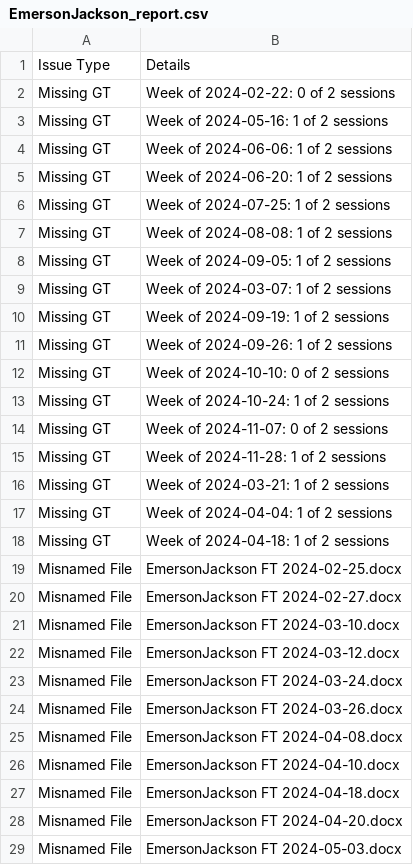
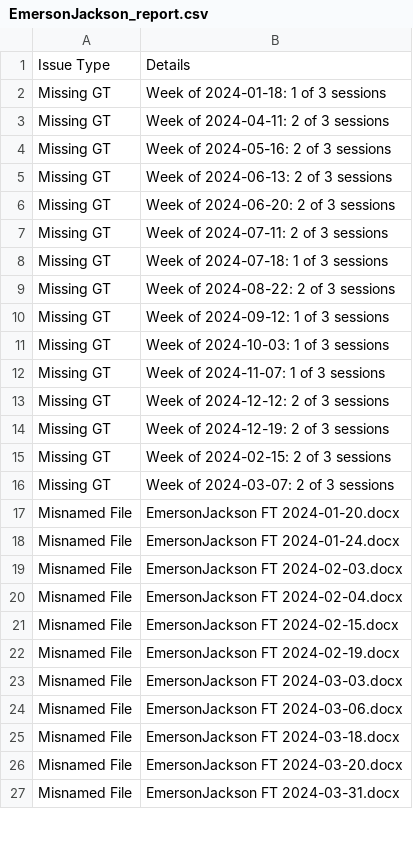
Before and after one commit to njpatterson91/audit_engine-copy, a CSV file: data/audit_results/EmersonJackson_report.csv, drawn as a sheet; only a part is shown; the diff covers the shown part only.

```diff
--- a/data/audit_results/EmersonJackson_report.csv
+++ b/data/audit_results/EmersonJackson_report.csv
@@ -1,29 +1,27 @@
 Issue Type,Details
-Missing GT,Week of 2024-02-22: 0 of 2 sessions
-Missing GT,Week of 2024-05-16: 1 of 2 sessions
-Missing GT,Week of 2024-06-06: 1 of 2 sessions
-Missing GT,Week of 2024-06-20: 1 of 2 sessions
-Missing GT,Week of 2024-07-25: 1 of 2 sessions
-Missing GT,Week of 2024-08-08: 1 of 2 sessions
-Missing GT,Week of 2024-09-05: 1 of 2 sessions
-Missing GT,Week of 2024-03-07: 1 of 2 sessions
-Missing GT,Week of 2024-09-19: 1 of 2 sessions
-Missing GT,Week of 2024-09-26: 1 of 2 sessions
-Missing GT,Week of 2024-10-10: 0 of 2 sessions
-Missing GT,Week of 2024-10-24: 1 of 2 sessions
-Missing GT,Week of 2024-11-07: 0 of 2 sessions
-Missing GT,Week of 2024-11-28: 1 of 2 sessions
-Missing GT,Week of 2024-03-21: 1 of 2 sessions
-Missing GT,Week of 2024-04-04: 1 of 2 sessions
-Missing GT,Week of 2024-04-18: 1 of 2 sessions
-Misnamed File,EmersonJackson FT 2024-02-25.docx
-Misnamed File,EmersonJackson FT 2024-02-27.docx
-Misnamed File,EmersonJackson FT 2024-03-10.docx
-Misnamed File,EmersonJackson FT 2024-03-12.docx
-Misnamed File,EmersonJackson FT 2024-03-24.docx
-Misnamed File,EmersonJackson FT 2024-03-26.docx
-Misnamed File,EmersonJackson FT 2024-04-08.docx
-Misnamed File,EmersonJackson FT 2024-04-10.docx
-Misnamed File,EmersonJackson FT 2024-04-18.docx
-Misnamed File,EmersonJackson FT 2024-04-20.docx
-Misnamed File,EmersonJackson FT 2024-05-03.docx
+Missing GT,Week of 2024-01-18: 1 of 3 sessions
+Missing GT,Week of 2024-04-11: 2 of 3 sessions
+Missing GT,Week of 2024-05-16: 2 of 3 sessions
+Missing GT,Week of 2024-06-13: 2 of 3 sessions
+Missing GT,Week of 2024-06-20: 2 of 3 sessions
+Missing GT,Week of 2024-07-11: 2 of 3 sessions
+Missing GT,Week of 2024-07-18: 1 of 3 sessions
+Missing GT,Week of 2024-08-22: 2 of 3 sessions
+Missing GT,Week of 2024-09-12: 1 of 3 sessions
+Missing GT,Week of 2024-10-03: 1 of 3 sessions
+Missing GT,Week of 2024-11-07: 1 of 3 sessions
+Missing GT,Week of 2024-12-12: 2 of 3 sessions
+Missing GT,Week of 2024-12-19: 2 of 3 sessions
+Missing GT,Week of 2024-02-15: 2 of 3 sessions
+Missing GT,Week of 2024-03-07: 2 of 3 sessions
+Misnamed File,EmersonJackson FT 2024-01-20.docx
+Misnamed File,EmersonJackson FT 2024-01-24.docx
+Misnamed File,EmersonJackson FT 2024-02-03.docx
+Misnamed File,EmersonJackson FT 2024-02-04.docx
+Misnamed File,EmersonJackson FT 2024-02-15.docx
+Misnamed File,EmersonJackson FT 2024-02-19.docx
+Misnamed File,EmersonJackson FT 2024-03-03.docx
+Misnamed File,EmersonJackson FT 2024-03-06.docx
+Misnamed File,EmersonJackson FT 2024-03-18.docx
+Misnamed File,EmersonJackson FT 2024-03-20.docx
+Misnamed File,EmersonJackson FT 2024-03-31.docx
```
Also changed, not shown: 10 added rows, 1 removed row and 78 edited cells elsewhere in this file, data/audit_results/CaseyMiller_report.csv, data/audit_results/JordanSmith_report.csv, 44 other files.
